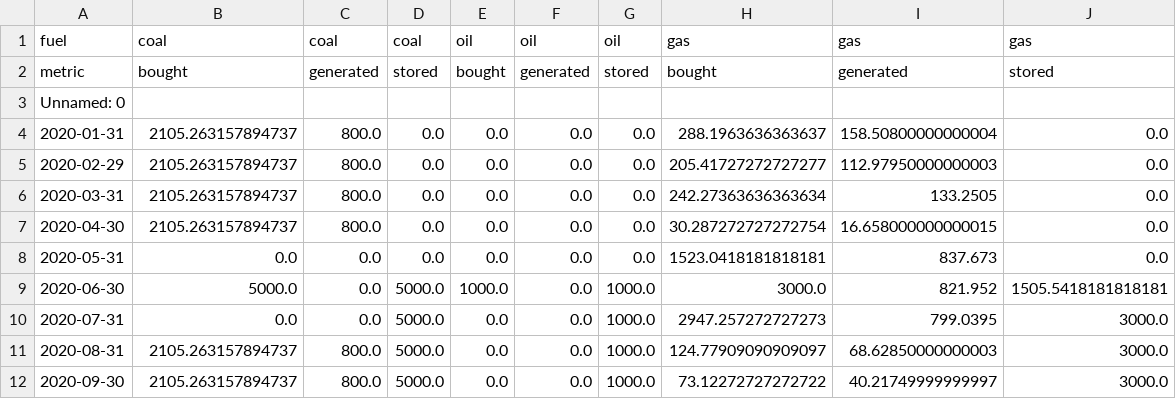
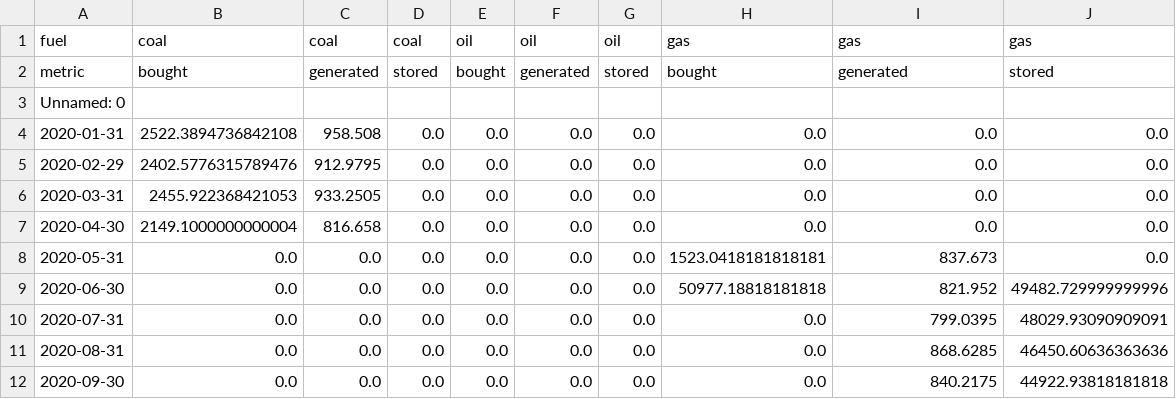
Before and after one commit to FrugisRoss/46750_g28_Assignment_2, a CSV file: results/model3/scenario_high_results_by_fuel.csv, drawn as a sheet; only a part is shown; the diff covers the shown part only.

```diff
--- a/results/model3/scenario_high_results_by_fuel.csv
+++ b/results/model3/scenario_high_results_by_fuel.csv
@@ -3,10 +3,10 @@ metric,bought,generated,stored,bought,generated,stored,bought,generated,stored
 Unnamed: 0,,,,,,,,,
-2020-01-31,2105.263157894737,800.0,0.0,0.0,0.0,0.0,288.1963636363637,158.50800000000004,0.0
-2020-02-29,2105.263157894737,800.0,0.0,0.0,0.0,0.0,205.41727272727277,112.97950000000003,0.0
-2020-03-31,2105.263157894737,800.0,0.0,0.0,0.0,0.0,242.27363636363634,133.2505,0.0
-2020-04-30,2105.263157894737,800.0,0.0,0.0,0.0,0.0,30.287272727272754,16.658000000000015,0.0
+2020-01-31,2522.3894736842108,958.508,0.0,0.0,0.0,0.0,0.0,0.0,0.0
+2020-02-29,2402.5776315789476,912.9795,0.0,0.0,0.0,0.0,0.0,0.0,0.0
+2020-03-31,2455.922368421053,933.2505,0.0,0.0,0.0,0.0,0.0,0.0,0.0
+2020-04-30,2149.1000000000004,816.658,0.0,0.0,0.0,0.0,0.0,0.0,0.0
 2020-05-31,0.0,0.0,0.0,0.0,0.0,0.0,1523.0418181818181,837.673,0.0
-2020-06-30,5000.0,0.0,5000.0,1000.0,0.0,1000.0,3000.0,821.952,1505.5418181818181
-2020-07-31,0.0,0.0,5000.0,0.0,0.0,1000.0,2947.257272727273,799.0395,3000.0
-2020-08-31,2105.263157894737,800.0,5000.0,0.0,0.0,1000.0,124.77909090909097,68.62850000000003,3000.0
-2020-09-30,2105.263157894737,800.0,5000.0,0.0,0.0,1000.0,73.12272727272722,40.21749999999997,3000.0
+2020-06-30,0.0,0.0,0.0,0.0,0.0,0.0,50977.18818181818,821.952,49482.729999999996
+2020-07-31,0.0,0.0,0.0,0.0,0.0,0.0,0.0,799.0395,48029.93090909091
+2020-08-31,0.0,0.0,0.0,0.0,0.0,0.0,0.0,868.6285,46450.60636363636
+2020-09-30,0.0,0.0,0.0,0.0,0.0,0.0,0.0,840.2175,44922.93818181818
```
Also changed, not shown: 150 edited cells elsewhere in this file, results/model3/scenario_high_running_costs.csv, results/model3/scenario_low_results_by_fuel.csv, 7 other files.
